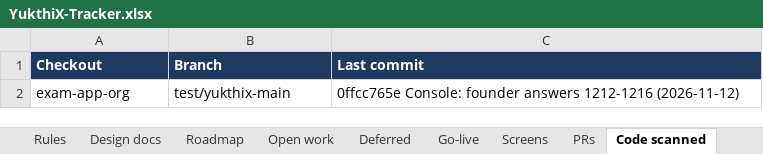
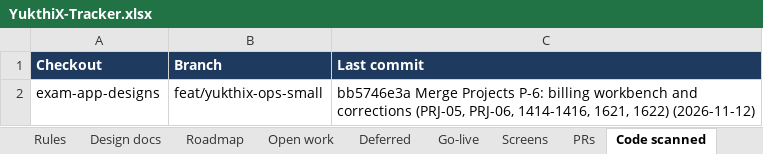
Before and after one commit to hari9495/exam-app, an Excel workbook: docs/yukthix/tracker/YukthiX-Tracker.xlsx, sheet Code scanned, drawn as a sheet; values as stored, in another font and other column widths than the file's, no borders; removed rows and columns are numbered as before the commit, all else as after; the diff names each change by its address in the sheet, - before the commit and + after, or states it on an @@ line.

```diff
--- a/docs/yukthix/tracker/YukthiX-Tracker.xlsx (sheet Code scanned)
+++ b/docs/yukthix/tracker/YukthiX-Tracker.xlsx (sheet Code scanned)
-row 2: exam-app-org | test/yukthix-main | 0ffcc765e Console: founder answers 1212-1216 (2026-11-12)
+row 2: exam-app-designs | feat/yukthix-ops-small | bb5746e3a Merge Projects P-6: billing workbench and corrections (PRJ-05, PRJ-06, 1414-1416, 1621, 1622) (2026-11-12)
```
Also changed, not shown: sheet Rules, sheet Manual tests, sheet Summary, 35 other files.
